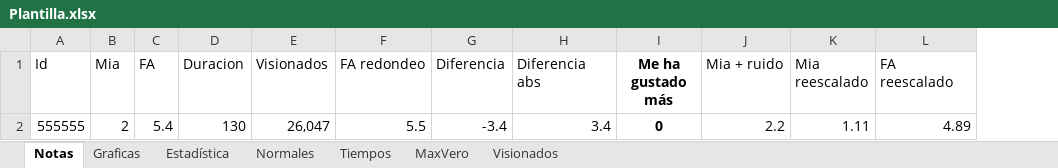
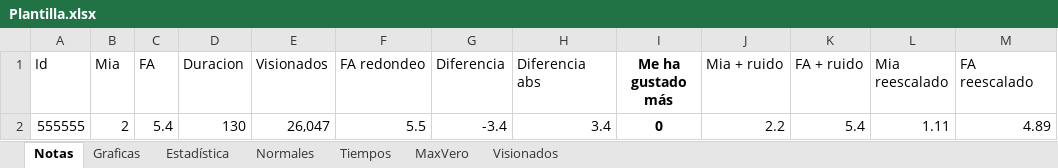
Before and after one commit to JorgeTC/Pelecolas, an Excel workbook: Readdata/Plantilla.xlsx, sheet Notas, drawn as a sheet; values as stored, in another font and other column widths than the file's, no borders; conditional formats and table styles not drawn; the diff names each change by its address in the sheet, - before the commit and + after, or states it on an @@ line.

```diff
--- a/Readdata/Plantilla.xlsx (sheet Notas)
+++ b/Readdata/Plantilla.xlsx (sheet Notas)
+column K (FA + ruido), row 2: 5.4
```
Also changed, not shown: formulas that keep their value, charts or pictures, 1 other file.
